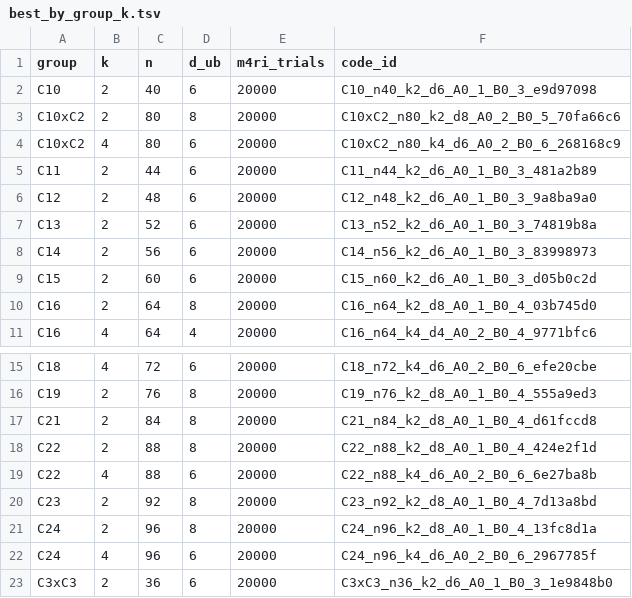
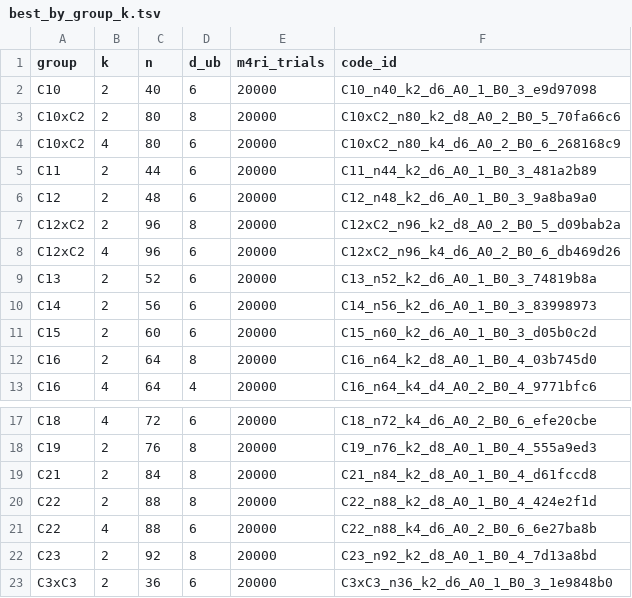
Before and after one commit to aleverrier/qtanner-search, a TSV file: best_codes_212/best_by_group_k.tsv, drawn as a sheet; only a part is shown, gaps mark what is left out.

Commit message:
best_codes_212: refresh best-by-nk (2026-02-01T17:27:34Z)

```diff
--- a/best_codes_212/best_by_group_k.tsv
+++ b/best_codes_212/best_by_group_k.tsv
@@ -6,2 +6,4 @@ C11	2	44	6	20000	C11_n44_k2_d6_A0_1_B0_3_481a2b89
 C12	2	48	6	20000	C12_n48_k2_d6_A0_1_B0_3_9a8ba9a0
+C12xC2	2	96	8	20000	C12xC2_n96_k2_d8_A0_2_B0_5_d09bab2a
+C12xC2	4	96	6	20000	C12xC2_n96_k4_d6_A0_2_B0_6_db469d26
 C13	2	52	6	20000	C13_n52_k2_d6_A0_1_B0_3_74819b8a
@@ -20,4 +22,2 @@ C22	4	88	6	20000	C22_n88_k4_d6_A0_2_B0_6_6e27ba8b
 C23	2	92	8	20000	C23_n92_k2_d8_A0_1_B0_4_7d13a8bd
-C24	2	96	8	20000	C24_n96_k2_d8_A0_1_B0_4_13fc8d1a
-C24	4	96	6	20000	C24_n96_k4_d6_A0_2_B0_6_2967785f
 C3xC3	2	36	6	20000	C3xC3_n36_k2_d6_A0_1_B0_3_1e9848b0
```
Also changed, not shown: best_codes_212/index.tsv, 13 other files.
